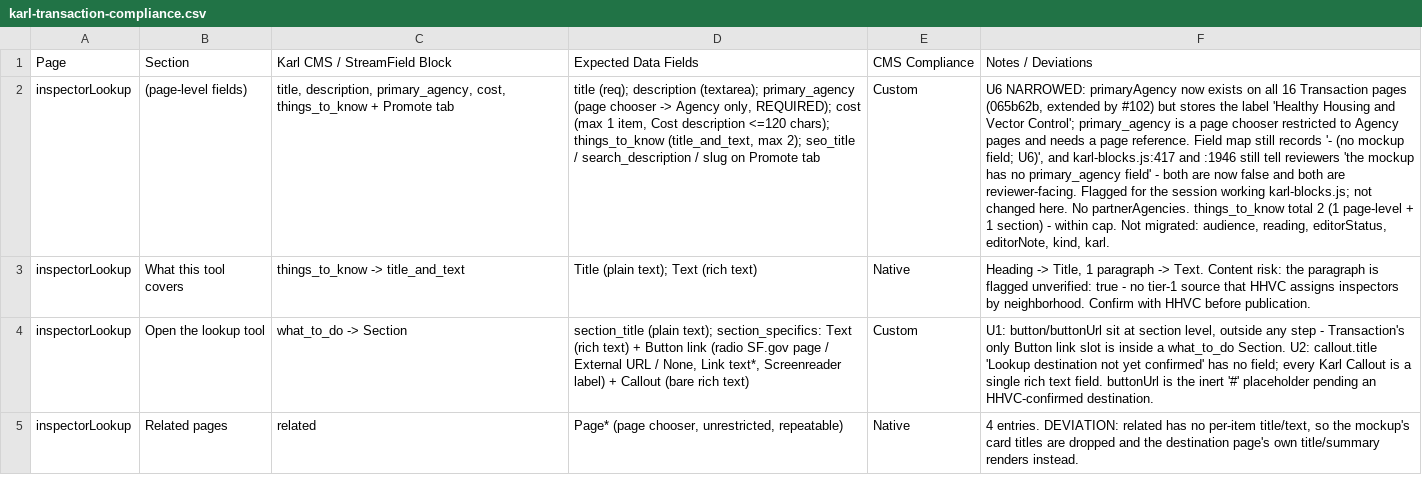
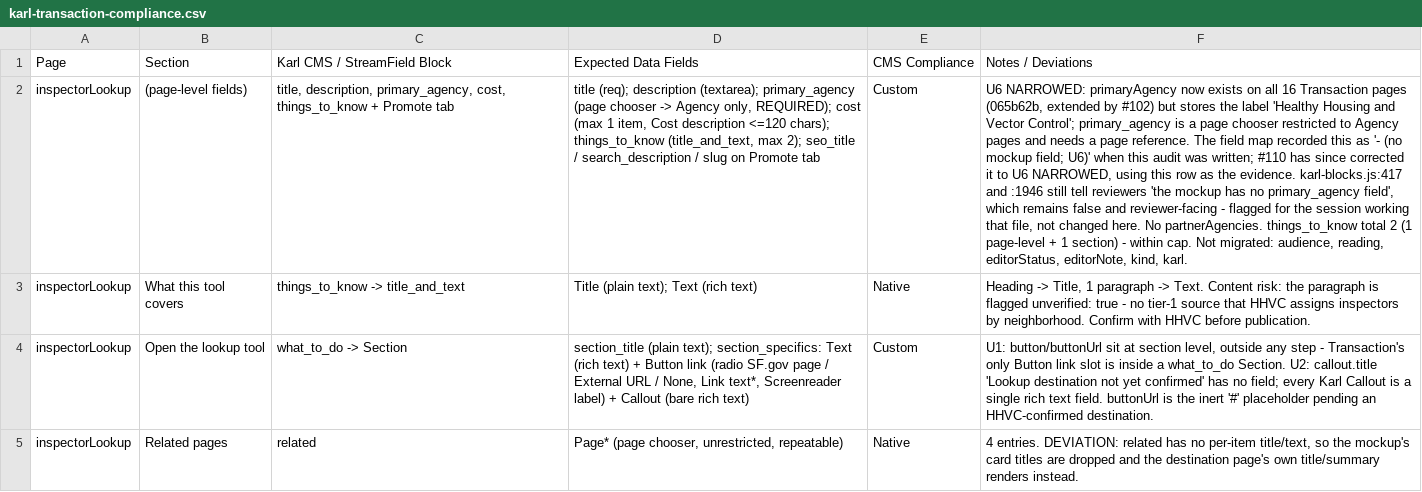
Before and after one commit to ohdaveed/hhvc-manager-review-svelte, a CSV file: docs/karl-transaction-compliance.csv, drawn as a sheet; only a part is shown; the diff names each change by its address in the sheet, - before the commit and + after, or states it on an @@ line.

Commit message:
docs(karl): correct U25's causation and count, and a stale CSV claim (#114)
Two corrections to documents that merged as #110 and #103.

U25's causal claim was wrong. It said the defect was "closed once, then
regressed via #97". Measured: `git log -S'Transaction link' -- src/lib/data/`
returns two commits, not one. a743fb1 (2026-08-21) imported payFee and
noticeOfViolation already carrying the phrase - six days AFTER the 2026-08-15
sweep this document records as "resolved by rewriting the notes" - so for
those two the sweep's result never reached this repo and they were never
clean here. #97 (2026-08-30) then added appealNotice and payCitation carrying
it fresh.

Both mechanisms are real and different: a fix that never propagated, and new
pages copying a stale template. Either alone defeats a one-off sweep, so the
remedy is unchanged - but "regressed" described only one of them, and it was
the one that accounted for the fewest sites.

The count was wrong too: seven sites on five pages, not five. The first pass
searched section and step `karl` notes only, missing `editorNote` on
noticeOfViolation and appealNotice.

Credit where due: a peer session caught the causation error and the
noticeOfViolation editorNote. Its "exactly one commit" reading was itself off
by one, and it missed appealNotice's editorNote, so the figures above are
re-measured rather than adopted.

Also records why the U25 check cannot derive its vocabulary from KARL_PANELS:
"Transaction link" is prose inside a blockTypesDoc string at
karl-blocks.js:1984, not a panel name, so #112 measured 311 hits with the full
vocabulary and 9 when tightened - of which 8 were legitimate and it caught
none of the real defects.

Finally, the compliance CSV asserted "Field map still records '- (no mockup
field; U6)'". #110 corrected that, and #103 merged after it, so the sentence
shipped false.

```diff
--- a/docs/karl-transaction-compliance.csv
+++ b/docs/karl-transaction-compliance.csv
-F2: …page reference. Field map still records '- (no mockup field; U6)', and karl-blocks.js:417 and :1946 still tell reviewers 'the mockup has no primary_agency field' - both are now false and both are reviewer-facing. Flagged for the session working karl-blocks.js; not changed…
+F2: …page reference. The field map recorded this as '- (no mockup field; U6)' when this audit was written; #110 has since corrected it to U6 NARROWED, using this row as the evidence. karl-blocks.js:417 and :1946 still tell reviewers 'the mockup has no primary_agency field', which remains false and reviewer-facing - flagged for the session working that file, not changed…
```
Also changed, not shown: 1 other file.
